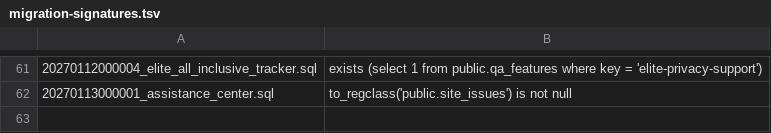
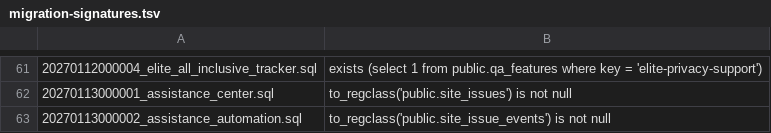
Before and after one commit to The-Art-of-connect/The-Art-of-Connect, a TSV file: supabase/migration-signatures.tsv, drawn as a sheet; only a part is shown, gaps mark what is left out.

```diff
--- a/supabase/migration-signatures.tsv
+++ b/supabase/migration-signatures.tsv
@@ -62 +62,2 @@
 20270113000001_assistance_center.sql	to_regclass('public.site_issues') is not null
+20270113000002_assistance_automation.sql	to_regclass('public.site_issue_events') is not null
```
Also changed, not shown: 13 other files.
